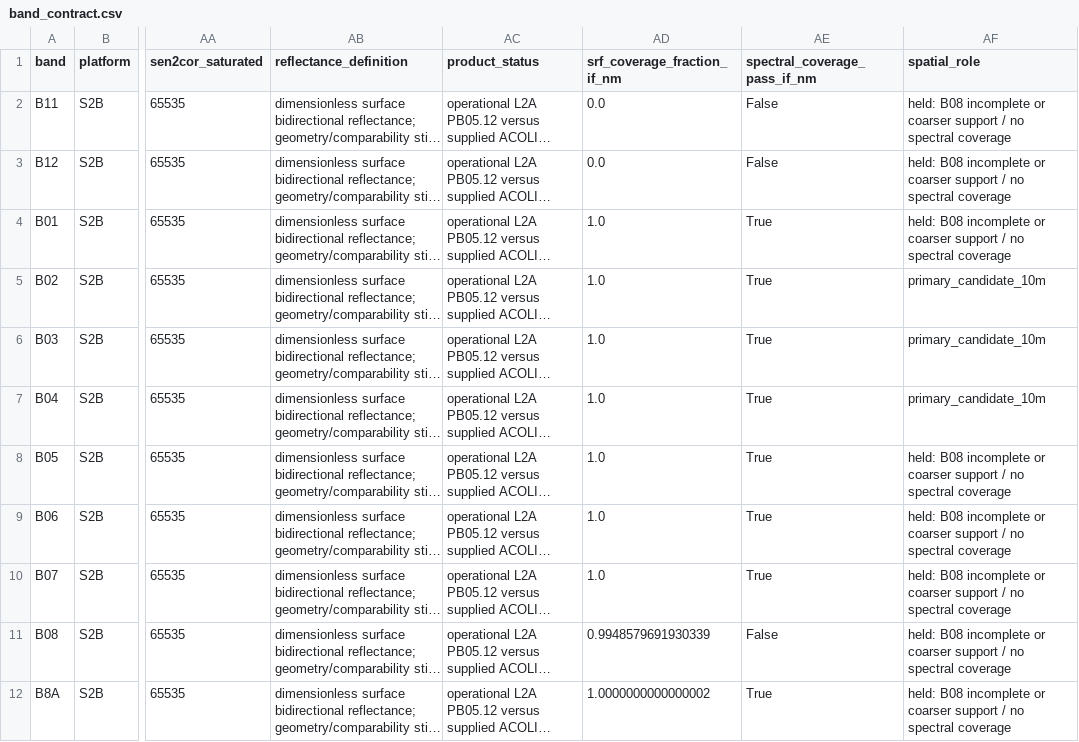
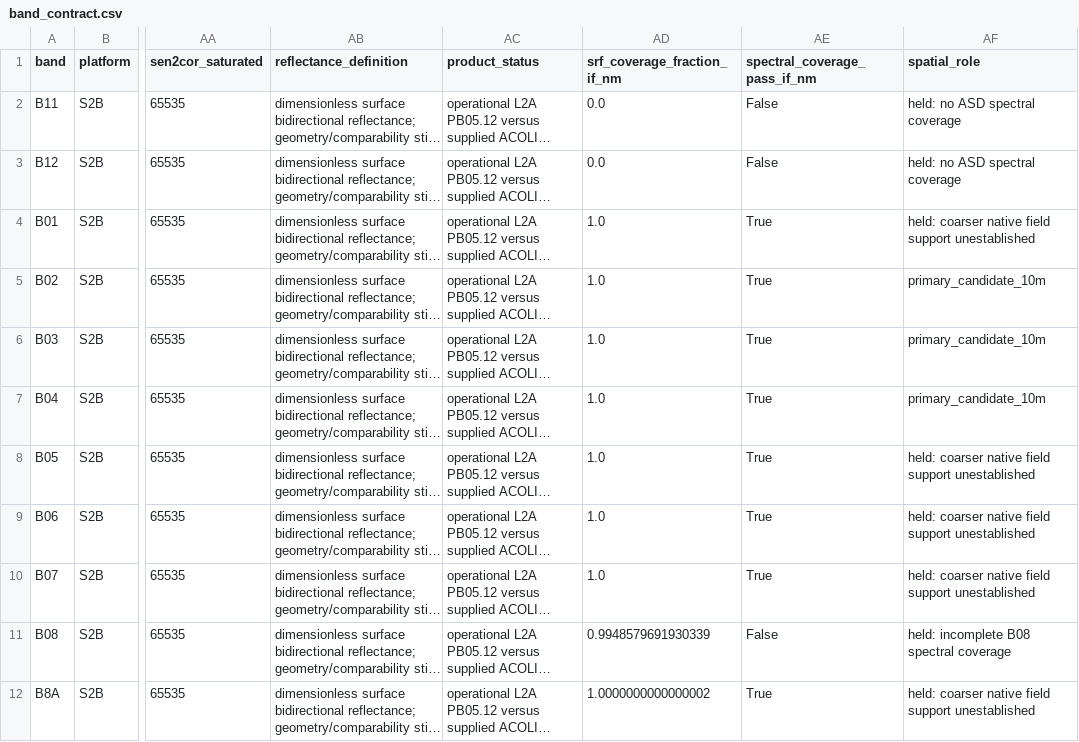
Before and after one commit to Ctrl-Sea-Lab/banc-darguin-atmospheric-correction-2026, a CSV file: analysis/CTR-27_sen2cor-acolite-asd/tables/band_contract.csv, drawn as a sheet; only a part is shown, gaps mark what is left out; long unchanged cells end in …; the diff names each change by its address in the sheet, - before the commit and + after, or states it on an @@ line.

```diff
--- a/analysis/CTR-27_sen2cor-acolite-asd/tables/band_contract.csv
+++ b/analysis/CTR-27_sen2cor-acolite-asd/tables/band_contract.csv
-AF2:AF3 (spatial_role): held: B08 incomplete or coarser support / no spectral coverage
+AF2:AF3 (spatial_role): held: no ASD spectral coverage
-AF4 (spatial_role): held: B08 incomplete or coarser support / no spectral coverage
+AF4 (spatial_role): held: coarser native field support unestablished
-AF8:AF10 (spatial_role): held: B08 incomplete or coarser support / no spectral coverage
+AF8:AF10 (spatial_role): held: coarser native field support unestablished
-AF11 (spatial_role): held: B08 incomplete or coarser support / no spectral coverage
+AF11 (spatial_role): held: incomplete B08 spectral coverage
-AF12 (spatial_role): held: B08 incomplete or coarser support / no spectral coverage
+AF12 (spatial_role): held: coarser native field support unestablished
```
Also changed, not shown: analysis/CTR-27_sen2cor-acolite-asd/tables/conditional_spatial_diagnostics.csv, analysis/CTR-27_sen2cor-acolite-asd/tables/srf_coverage.csv, 31 other files.
